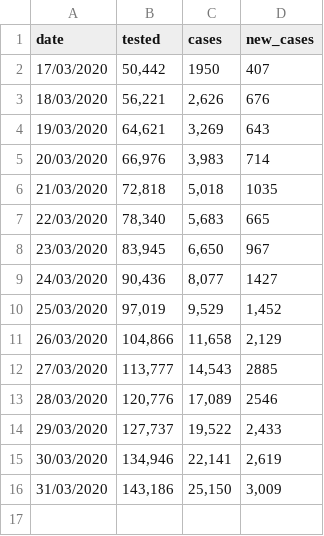
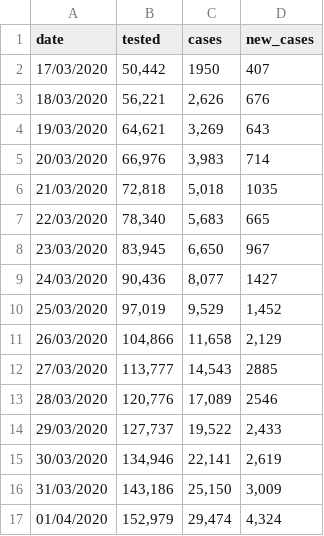
Before and after one commit to maxeyre/COVID-19, a CSV file: Data visualisation/UK data/UK_testing.csv, drawn as a sheet; the diff names each change by its address in the sheet, - before the commit and + after, or states it on an @@ line.

```diff
--- a/Data visualisation/UK data/UK_testing.csv
+++ b/Data visualisation/UK data/UK_testing.csv
+row 17: 01/04/2020 | 152,979 | 29,474 | 4,324
```
Also changed, not shown: Data visualisation/UK data/UK_total.csv.
